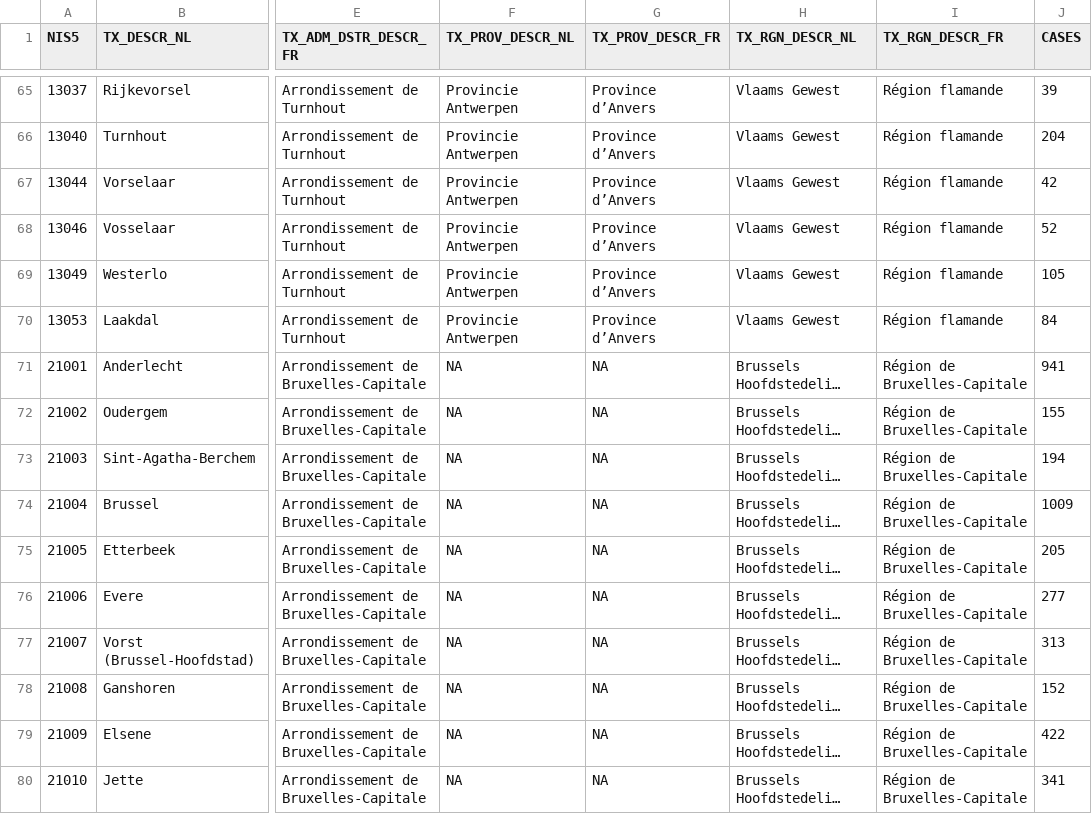
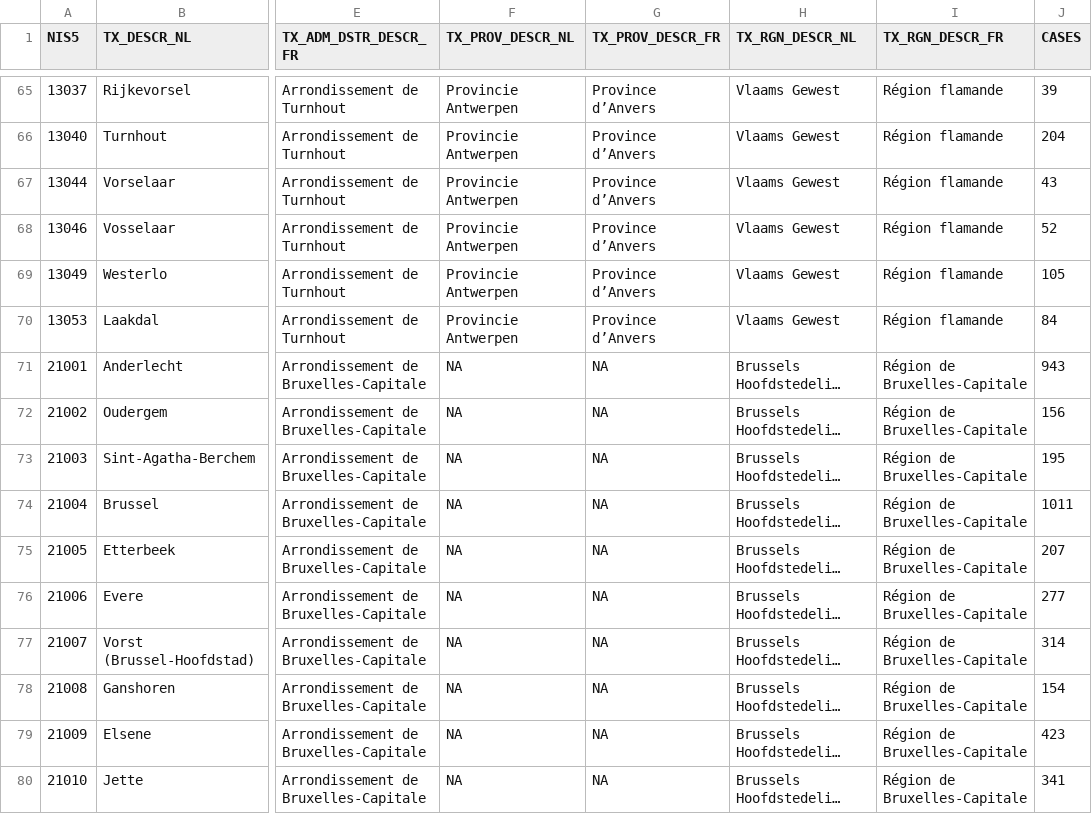
Before and after one commit to pdebuyl/sciensano-covid-19-data, a CSV file: data/COVID19BE_CASES_MUNI_CUM.csv, drawn as a sheet; only a part is shown, gaps mark what is left out; long unchanged cells end in …; the diff covers the shown part only; the diff names each change by its address in the sheet, - before the commit and + after, or states it on an @@ line.

```diff
--- a/data/COVID19BE_CASES_MUNI_CUM.csv
+++ b/data/COVID19BE_CASES_MUNI_CUM.csv
-J67 (CASES): 42
+J67 (CASES): 43
-J71 (CASES): 941
+J71 (CASES): 943
-J72 (CASES): 155
+J72 (CASES): 156
-J73 (CASES): 194
+J73 (CASES): 195
-J74 (CASES): 1009
+J74 (CASES): 1011
-J75 (CASES): 205
+J75 (CASES): 207
-J77 (CASES): 313
+J77 (CASES): 314
-J78 (CASES): 152
+J78 (CASES): 154
-J79 (CASES): 422
+J79 (CASES): 423
```
Also changed, not shown: 100 edited cells elsewhere in this file, data/COVID19BE_CASES_AGESEX.csv, data/COVID19BE_HOSP.csv, 7 other files.
